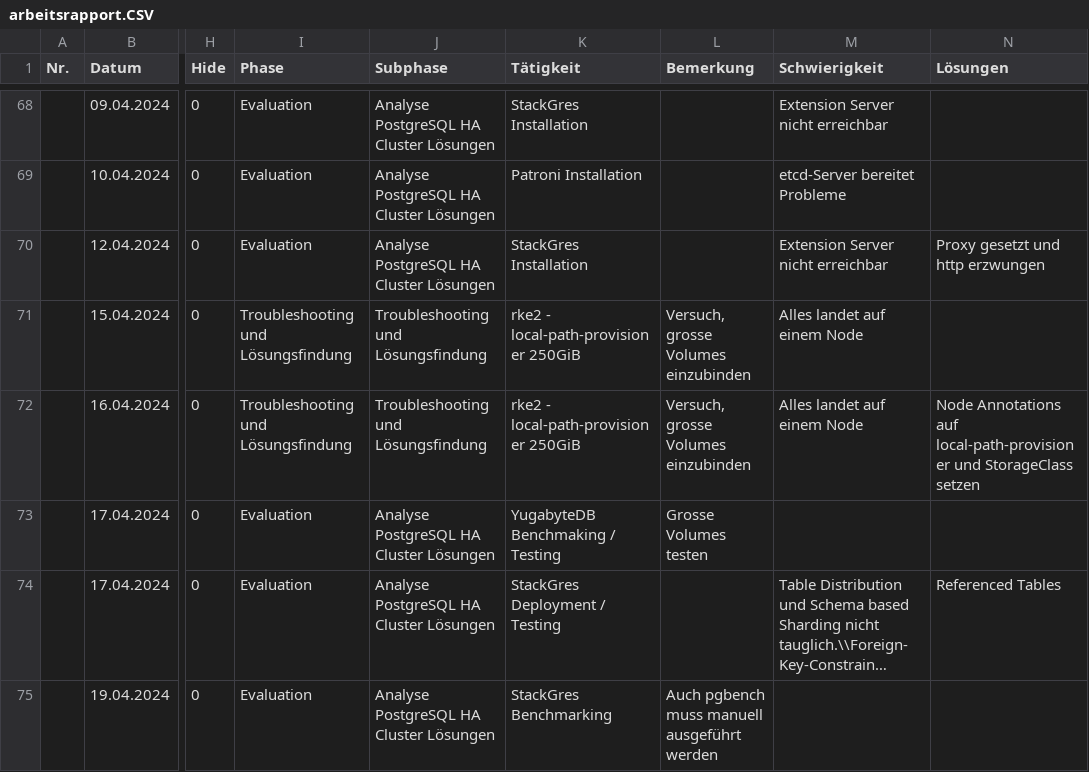
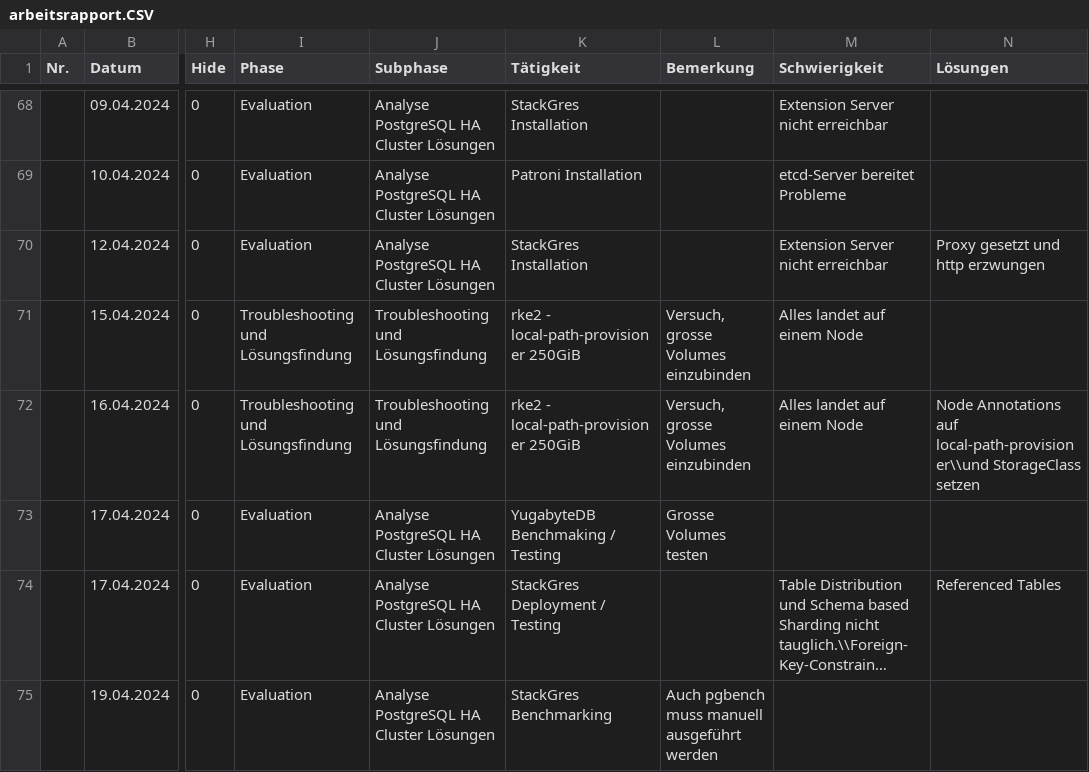
Before and after one commit to TheOriginalGraLargeShrimpakaReaper/Diplomarbeit, a CSV file: src/source/tables/arbeitsrapport.CSV, drawn as a sheet; only a part is shown, gaps mark what is left out; long unchanged cells end in …; the diff covers the shown part only; the diff names each change by its address in the sheet, - before the commit and + after, or states it on an @@ line.

```diff
--- a/src/source/tables/arbeitsrapport.CSV
+++ b/src/source/tables/arbeitsrapport.CSV
-N72 (Lösungen): …Annotations auf local-path-provisioner und StorageClass setzen
+N72 (Lösungen): …Annotations auf local-path-provisioner\\und StorageClass setzen
```
Also changed, not shown: 5 added rows and 25 edited cells elsewhere in this file, 11 other files.
